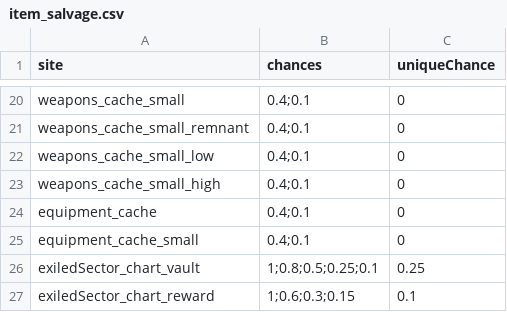
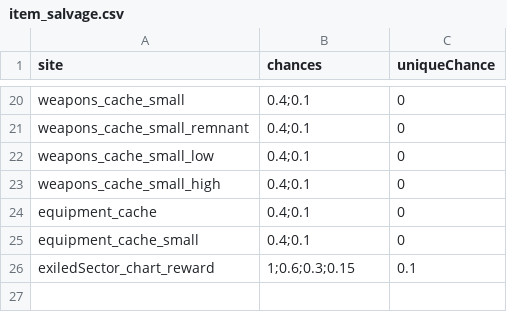
Before and after one commit to ExiledPortals/ExiledSector, a CSV file: data/config/exiledSector/item_salvage.csv, drawn as a sheet; only a part is shown, gaps mark what is left out; the diff names each change by its address in the sheet, - before the commit and + after, or states it on an @@ line.

```diff
--- a/data/config/exiledSector/item_salvage.csv
+++ b/data/config/exiledSector/item_salvage.csv
-row 26: exiledSector_chart_vault | 1;0.8;0.5;0.25;0.1 | 0.25
```
Also changed, not shown: data/config/exiledSector/chart_poi.csv, data/config/exiledSector/star_chart_modifiers.csv, 39 other files.
